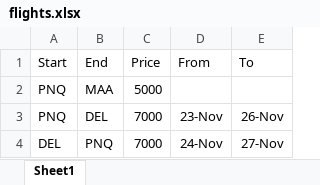
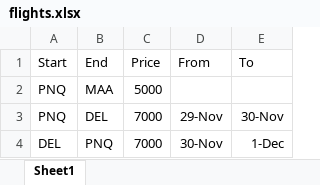
Before and after one commit to bansalsuresh/scheduled-tasks, an Excel workbook: flights/flights.xlsx, sheet Sheet1, drawn as a sheet; values as stored, in another font and other column widths than the file's, no borders; the diff names each change by its address in the sheet, - before the commit and + after, or states it on an @@ line.

```diff
--- a/flights/flights.xlsx (sheet Sheet1)
+++ b/flights/flights.xlsx (sheet Sheet1)
-D3 (From): 23-Nov
+D3 (From): 29-Nov
-E3 (To): 26-Nov
+E3 (To): 30-Nov
-D4 (From): 24-Nov
+D4 (From): 30-Nov
-E4 (To): 27-Nov
+E4 (To): 1-Dec
```
Also changed, not shown: stocks.xlsx, 1 other file.
